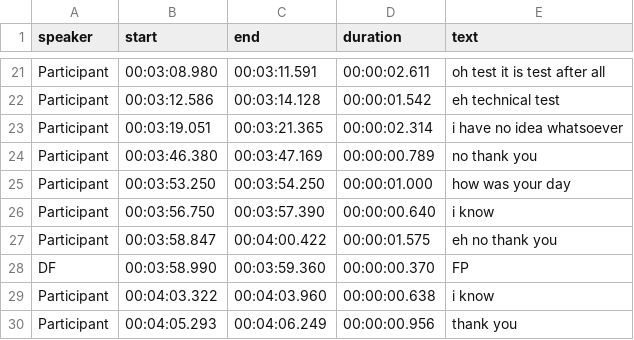
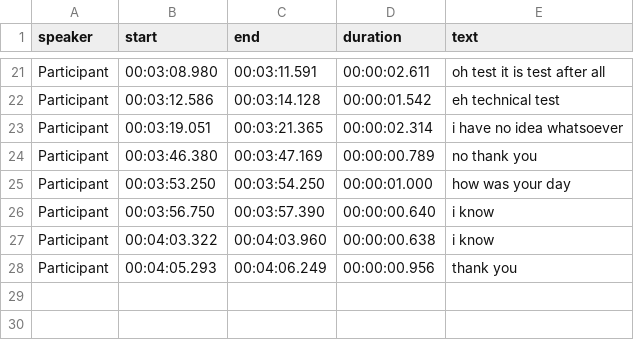
Before and after one commit to eileenkammel/HCIAnalysis, a CSV file: Disfluency/p4_other_df.csv, drawn as a sheet; only a part is shown, gaps mark what is left out.

```diff
--- a/Disfluency/p4_other_df.csv
+++ b/Disfluency/p4_other_df.csv
@@ -26,4 +26,2 @@ Participant,00:03:53.250,00:03:54.250,00:00:01.000,how was your day
 Participant,00:03:56.750,00:03:57.390,00:00:00.640,i know
-Participant,00:03:58.847,00:04:00.422,00:00:01.575,eh no thank you
-DF,00:03:58.990,00:03:59.360,00:00:00.370,FP
 Participant,00:04:03.322,00:04:03.960,00:00:00.638,i know
```
Also changed, not shown: Transcripts/p4_transcript.csv, 1 other file.
